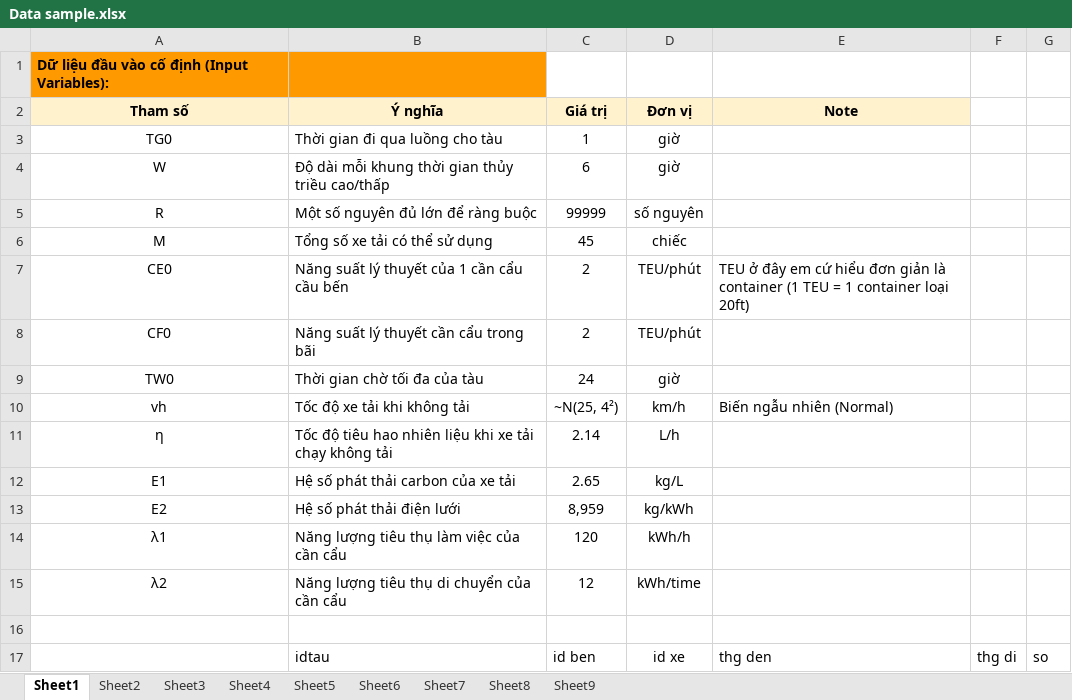
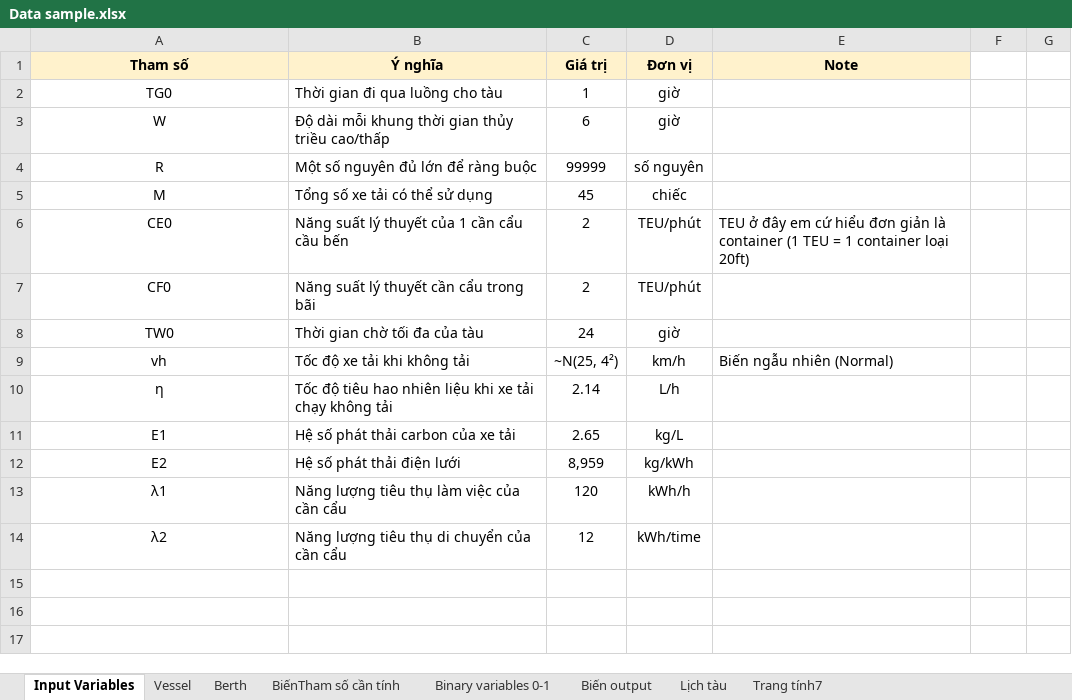
Before and after one commit to Biuuu2309/KLTN_DU, an Excel workbook: Source/Data/Data sample.xlsx, sheet Input Variables, drawn as a sheet; values as stored, in another font and other column widths than the file's, no borders; the diff names each change by its address in the sheet, - before the commit and + after, or states it on an @@ line.

```diff
--- a/Source/Data/Data sample.xlsx (sheet Input Variables)
+++ b/Source/Data/Data sample.xlsx (sheet Input Variables)
-sheet tab: Sheet1
+sheet tab: Input Variables
-sheet tab: Sheet2
+sheet tab: Vessel
-sheet tab: Sheet3
+sheet tab: Berth
-sheet tab: Sheet4
+sheet tab: BiếnTham số cần tính
-sheet tab: Sheet5
+sheet tab: Binary variables 0-1
-sheet tab: Sheet6
+sheet tab: Biến output
-sheet tab: Sheet7
+sheet tab: Lịch tàu
-sheet tab: Sheet8
+sheet tab: Trang tính7
-sheet tab: Sheet9
-row 1: Dữ liệu đầu vào cố định (Input Variables):
-row 16: (empty)
-row 17:  | idtau | id ben | id xe | thg den | thg di | so
```
Also changed, not shown: sheet Lịch tàu, sheet Trang tính7, sheet Berth, sheet Biến output, sheet Vessel, 24 other files.
